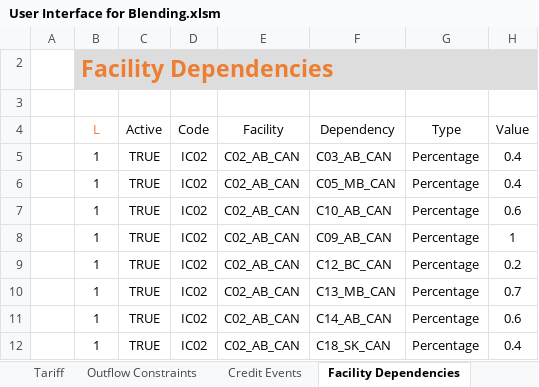
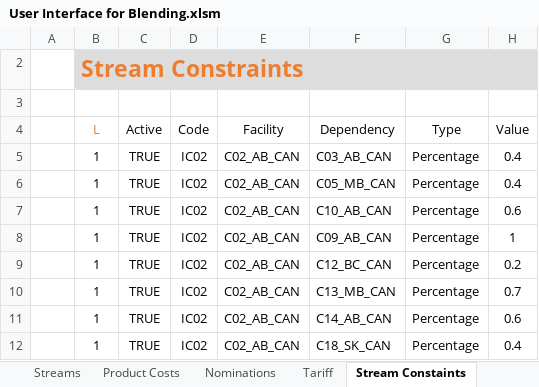
Before and after one commit to xthomas8888/Blending-Model-User-Interface, an Excel workbook: User Interface for Blending.xlsm, sheet Stream Constaints, drawn as a sheet; only a part is shown; values as stored, in another font and other column widths than the file's, no borders; charts and pictures and conditional formats and table styles not drawn; the diff names each change by its address in the sheet, - before the commit and + after, or states it on an @@ line.

```diff
--- a/User Interface for Blending.xlsm (sheet Stream Constaints)
+++ b/User Interface for Blending.xlsm (sheet Stream Constaints)
-sheet tab: Credit Events
+sheet tab: Streams
-sheet tab: Facility Dependencies
+sheet tab: Stream Constaints
@@ sheet tab order changed: Streams | Product Costs | Nominations | Tariff | Stream Constaints @@
-B2 (L): Facility Dependencies
+B2 (L): Stream Constraints
```
Also changed, not shown: sheet Streams, sheet Outflow Constraints, sheet System Tables, sheet Sites, other sheet tabs, formulas that keep their value, hidden cells, charts or pictures, 1 other file.
